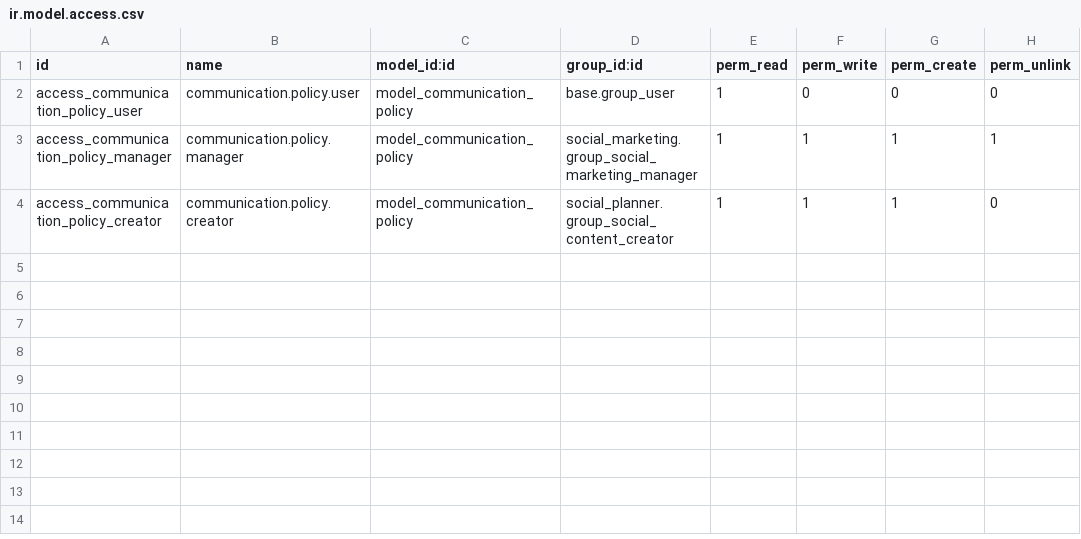
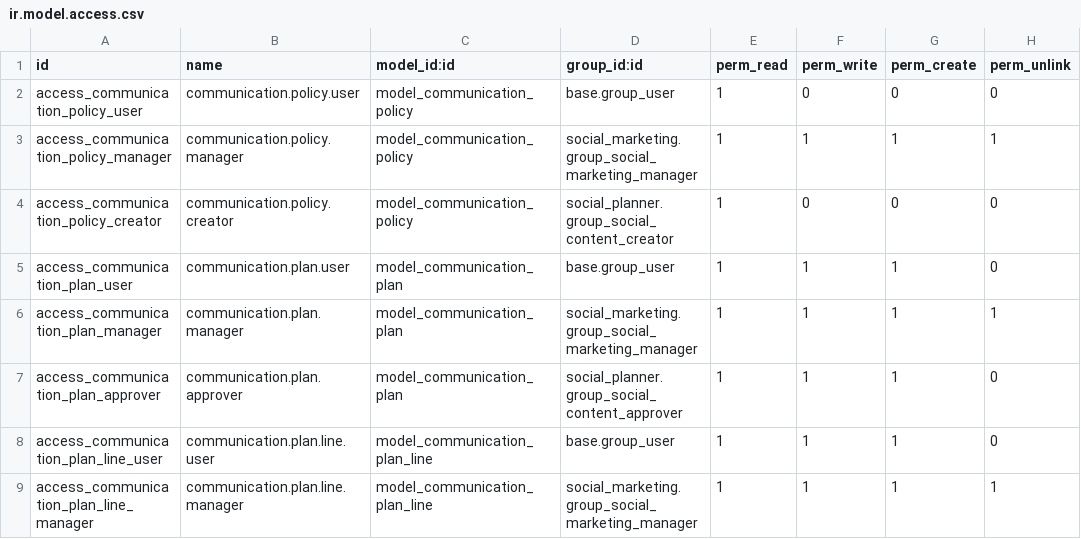
Before and after one commit to hedburgaren/odoo-social, a CSV file: social_planner/security/ir.model.access.csv, drawn as a sheet.

Commit message:
social_planner: Phase 1 — communication plan/line models, views (form/tree/kanban/calendar), demo data, menu integration, post inherit with approval workflow

```diff
--- a/social_planner/security/ir.model.access.csv
+++ b/social_planner/security/ir.model.access.csv
@@ -3,2 +3,7 @@ access_communication_policy_user,communication.policy.user,model_communication_p
 access_communication_policy_manager,communication.policy.manager,model_communication_policy,social_marketing.group_social_marketing_manager,1,1,1,1
-access_communication_policy_creator,communication.policy.creator,model_communication_policy,social_planner.group_social_content_creator,1,1,1,0
+access_communication_policy_creator,communication.policy.creator,model_communication_policy,social_planner.group_social_content_creator,1,0,0,0
+access_communication_plan_user,communication.plan.user,model_communication_plan,base.group_user,1,1,1,0
+access_communication_plan_manager,communication.plan.manager,model_communication_plan,social_marketing.group_social_marketing_manager,1,1,1,1
+access_communication_plan_approver,communication.plan.approver,model_communication_plan,social_planner.group_social_content_approver,1,1,1,0
+access_communication_plan_line_user,communication.plan.line.user,model_communication_plan_line,base.group_user,1,1,1,0
+access_communication_plan_line_manager,communication.plan.line.manager,model_communication_plan_line,social_marketing.group_social_marketing_manager,1,1,1,1
```
Also changed, not shown: 9 other files.
